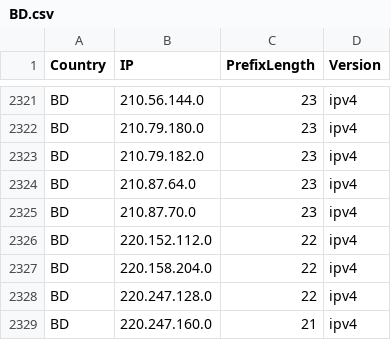
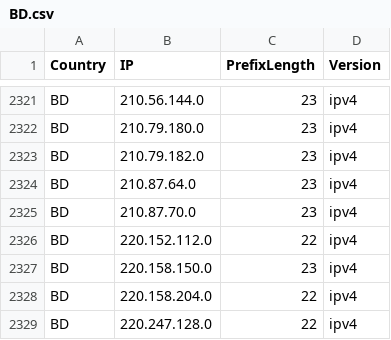
Before and after one commit to Palasito/Official-IANA-IP-blocks, a CSV file: CSV/IPV4/BD.csv, drawn as a sheet; only a part is shown, gaps mark what is left out; the shorter side is filled out with more unchanged rows; the diff names each change by its address in the sheet, - before the commit and + after, or states it on an @@ line.

```diff
--- a/CSV/IPV4/BD.csv
+++ b/CSV/IPV4/BD.csv
+row 2327: BD | 220.158.150.0 | 23 | ipv4
```
Also changed, not shown: CSV/IPV4/ID.csv, CSV/IPV4/MY.csv, 50 other files.
